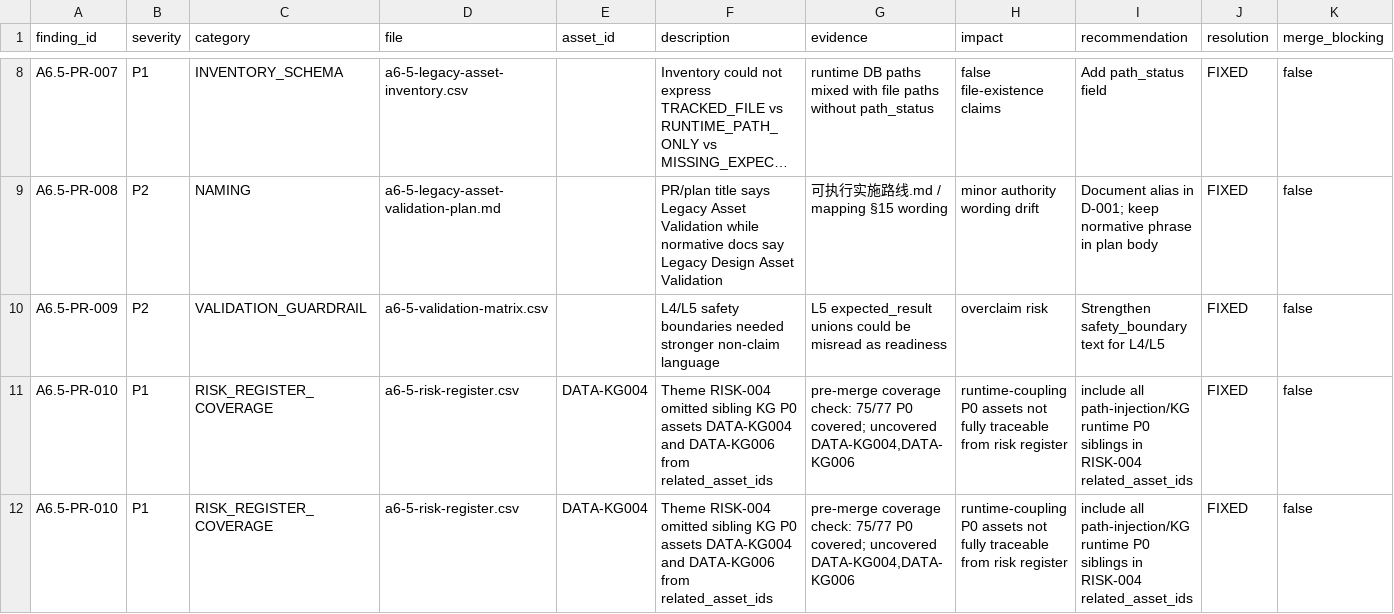
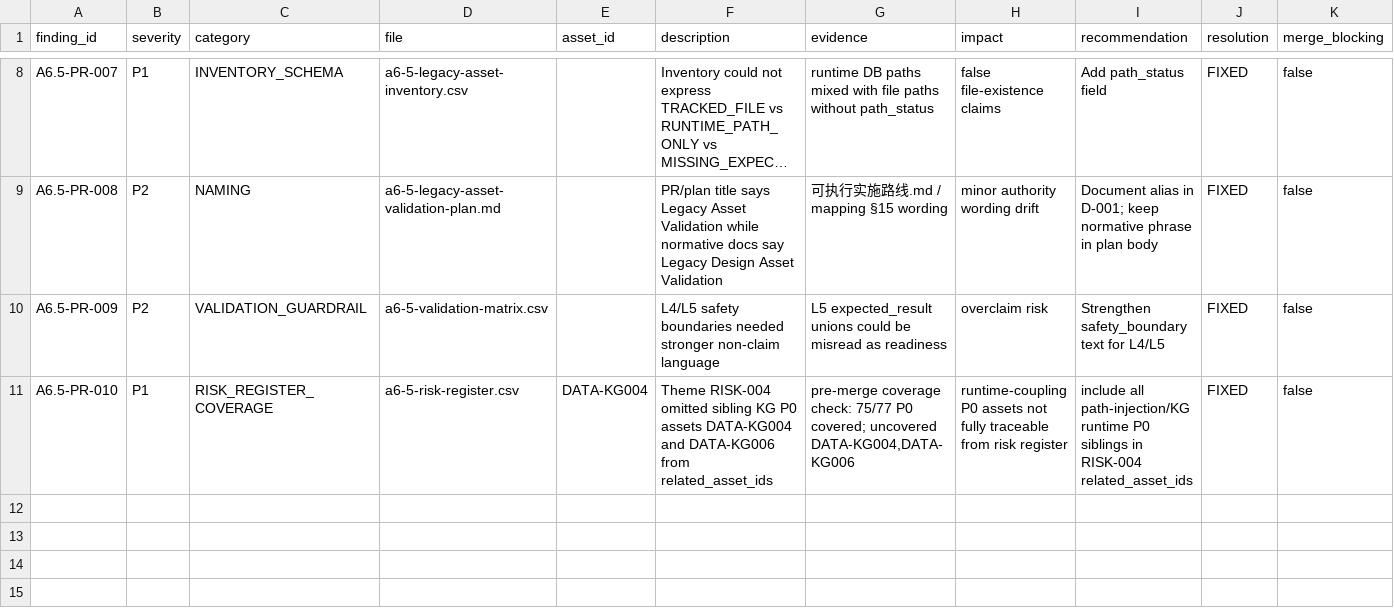
Before and after one commit to cxjchelsea/AIdoctor, a CSV file: docs/refactoring/evidence/phase-a/a6-5/a6-5-plan-independent-review-findings.csv, drawn as a sheet; only a part is shown, gaps mark what is left out; long unchanged cells end in …; rows hold the shown columns only; the diff names each change by its address in the sheet, - before the commit and + after, or states it on an @@ line.

```diff
--- a/docs/refactoring/evidence/phase-a/a6-5/a6-5-plan-independent-review-findings.csv
+++ b/docs/refactoring/evidence/phase-a/a6-5/a6-5-plan-independent-review-findings.csv
-row 12: A6.5-PR-010 | P1 | RISK_REGISTER_COVERAGE | a6-5-risk-register.csv | DATA-KG004 | Theme RISK-004 omitted sibling KG P0 assets DATA-KG004 and DATA-KG006 from related_asset_ids | pre-merge coverage check: 75/77 P0 covered; uncovered DATA-KG004,DATA-KG006 | runtime-coupling P0 assets not fully traceable from risk register | include all path-injection/KG runtime P0 siblings in RISK-004 related_asset_ids | FIXED | false
```
